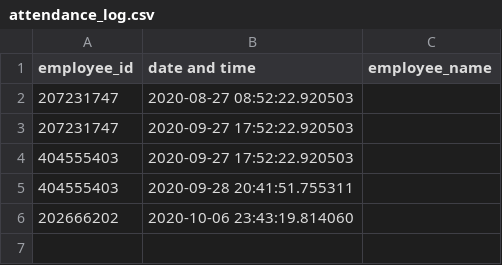
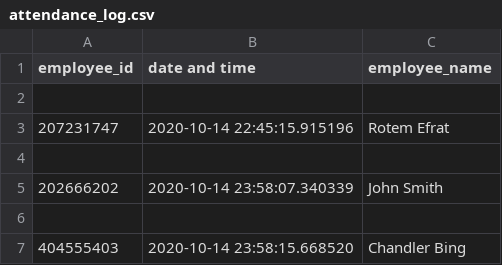
Before and after one commit to Rotem19980/final_project_python, a CSV file: attendance_log.csv, drawn as a sheet.

```diff
--- a/attendance_log.csv
+++ b/attendance_log.csv
@@ -1,6 +1,7 @@
 employee_id, date and time, employee_name
-"207231747","2020-08-27 08:52:22.920503"
-"207231747","2020-09-27 17:52:22.920503"
-"404555403","2020-09-27 17:52:22.920503"
-"404555403","2020-09-28 20:41:51.755311"
-"202666202","2020-10-06 23:43:19.814060"
+
+"207231747","2020-10-14 22:45:15.915196","Rotem Efrat"
+
+"202666202","2020-10-14 23:58:07.340339","John Smith"
+
+"404555403","2020-10-14 23:58:15.668520","Chandler Bing"
```
Also changed, not shown: employees.csv, 4 other files.
